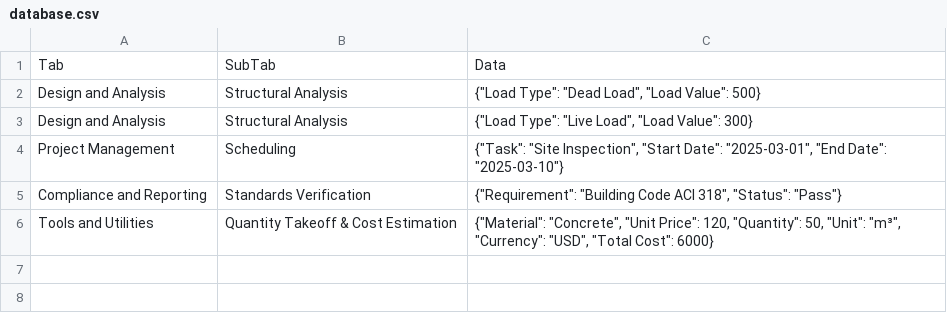
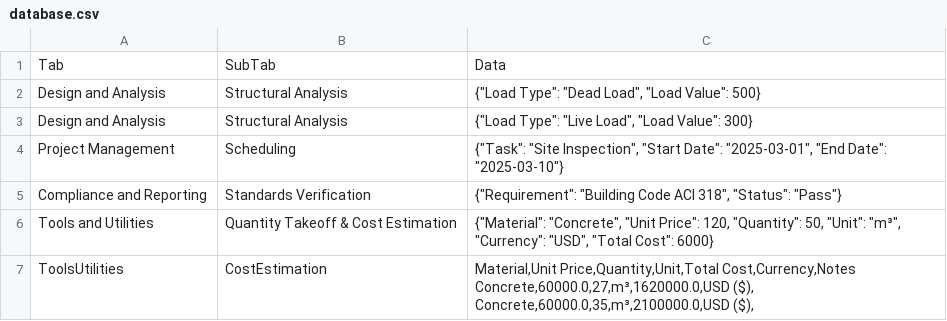
Before and after one commit to Rekar-J/Civil-Engineer-Automation-Tool, a CSV file: database.csv, drawn as a sheet.

Commit message:
Update database.csv

```diff
--- a/database.csv
+++ b/database.csv
@@ -6 +6,5 @@ Compliance and Reporting,Standards Verification,"{""Requirement"": ""Building Co
 Tools and Utilities,Quantity Takeoff & Cost Estimation,"{""Material"": ""Concrete"", ""Unit Price"": 120, ""Quantity"": 50, ""Unit"": ""m³"", ""Currency"": ""USD"", ""Total Cost"": 6000}"
+ToolsUtilities,CostEstimation,"Material,Unit Price,Quantity,Unit,Total Cost,Currency,Notes
+Concrete,60000.0,27,m³,1620000.0,USD ($),
+Concrete,60000.0,35,m³,2100000.0,USD ($),
+"
```
